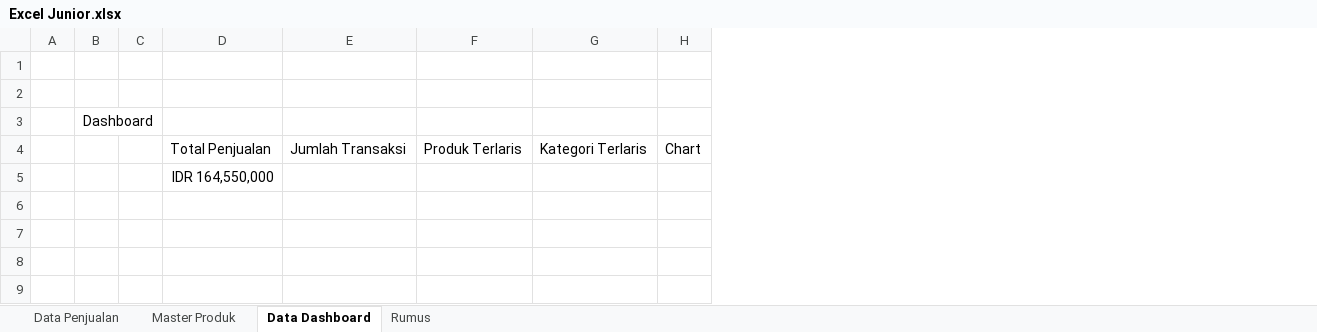
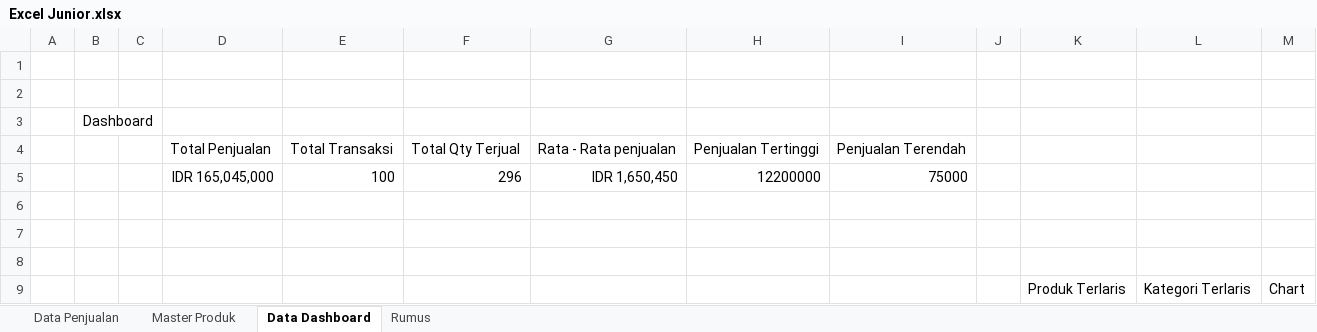
Before and after one commit to MuhammadRamdani121/Excel-Portfolio, an Excel workbook: Excel Junior.xlsx, sheet Data Dashboard, drawn as a sheet; values as stored, in another font and other column widths than the file's, no borders; removed rows and columns are numbered as before the commit, all else as after; the diff names each change by its address in the sheet, - before the commit and + after, or states it on an @@ line.

```diff
--- a/Excel Junior.xlsx (sheet Data Dashboard)
+++ b/Excel Junior.xlsx (sheet Data Dashboard)
-column E, row 4: Jumlah Transaksi
+column E, empty
+column F, empty
+column G, empty
+column H, empty
+column I, empty
+column J, empty
+row 4:  |  |  | Total Penjualan | Total Transaksi | Total Qty Terjual | Rata - Rata penjualan | Penjualan Tertinggi | Penjualan Terendah
+row 5:  |  |  | IDR 165,045,000 | 100 | 296 | IDR 1,650,450 | 12200000 | 75000
+row 6: (empty)
+row 7: (empty)
+row 8: (empty)
-D9: Total Penjualan
+D9: (empty)
-row 5:  |  |  | IDR 164,550,000
```
Also changed, not shown: sheet Data Penjualan, formulas that keep their value, 1 other file.
